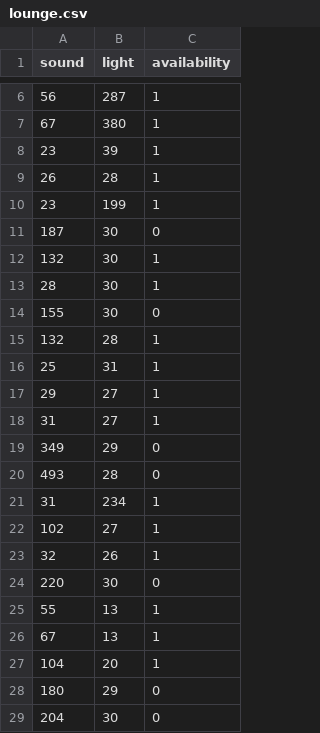
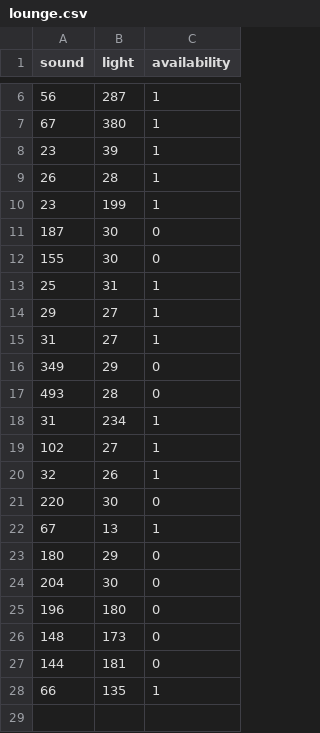
Before and after one commit to davidd82/ee250final-project, a CSV file: lounge.csv, drawn as a sheet; only a part is shown, gaps mark what is left out; removed rows and columns are numbered as before the commit, all else as after; the diff names each change by its address in the sheet, - before the commit and + after, or states it on an @@ line.

```diff
--- a/lounge.csv
+++ b/lounge.csv
-row 12: 132 | 30 | 1
-row 13: 28 | 30 | 1
-row 15: 132 | 28 | 1
-row 25: 55 | 13 | 1
-row 27: 104 | 20 | 1
+row 25: 196 | 180 | 0
+row 26: 148 | 173 | 0
+row 27: 144 | 181 | 0
+row 28: 66 | 135 | 1
```
Also changed, not shown: 16 other files.
